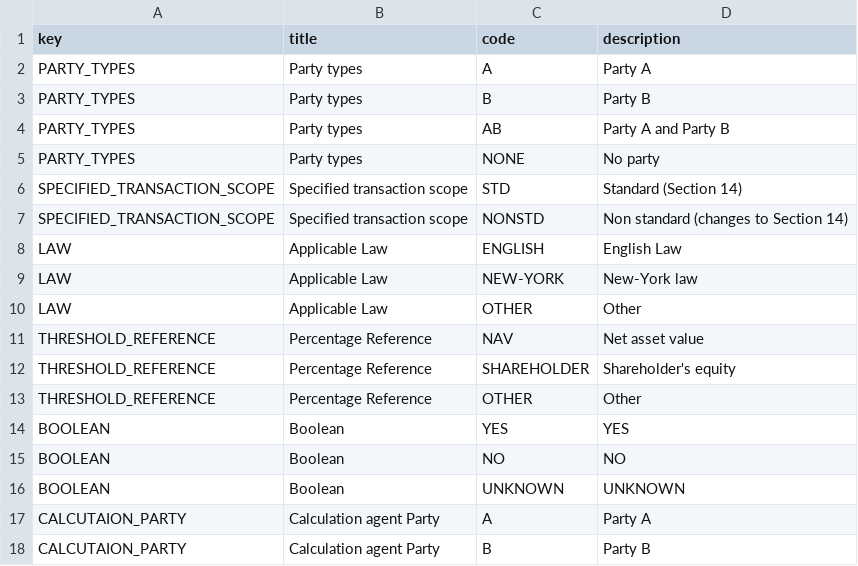
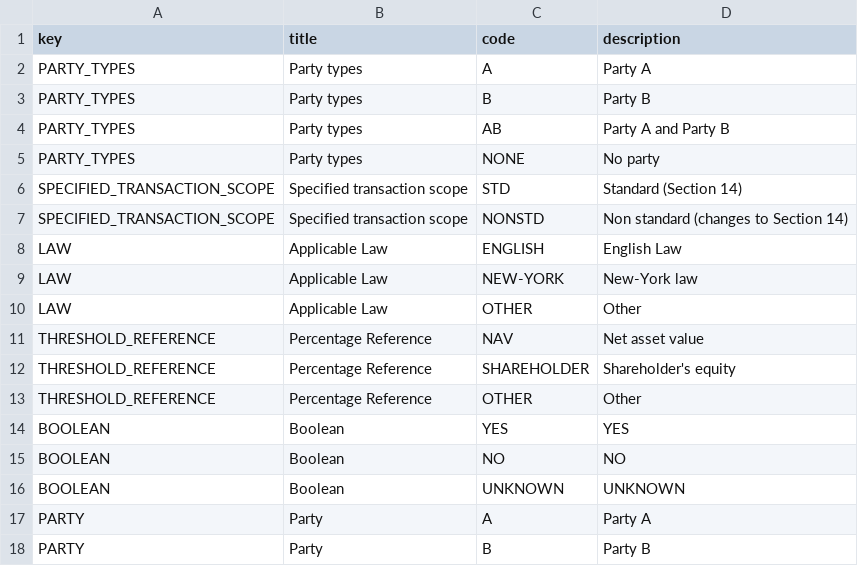
Before and after one commit to pierre-chaville/contract-ai-core, a CSV file: dataset/contract_types/ISDA_enums.csv, drawn as a sheet.

```diff
--- a/dataset/contract_types/ISDA_enums.csv
+++ b/dataset/contract_types/ISDA_enums.csv
@@ -16,3 +16,3 @@ BOOLEAN,Boolean,NO,NO
 BOOLEAN,Boolean,UNKNOWN,UNKNOWN
-CALCUTAION_PARTY,Calculation agent Party,A,Party A
-CALCUTAION_PARTY,Calculation agent Party,B,Party B
+PARTY,Party,A,Party A
+PARTY,Party,B,Party B
```
Also changed, not shown: dataset/contract_types/ISDA_datapoints.csv, 10 other files.
